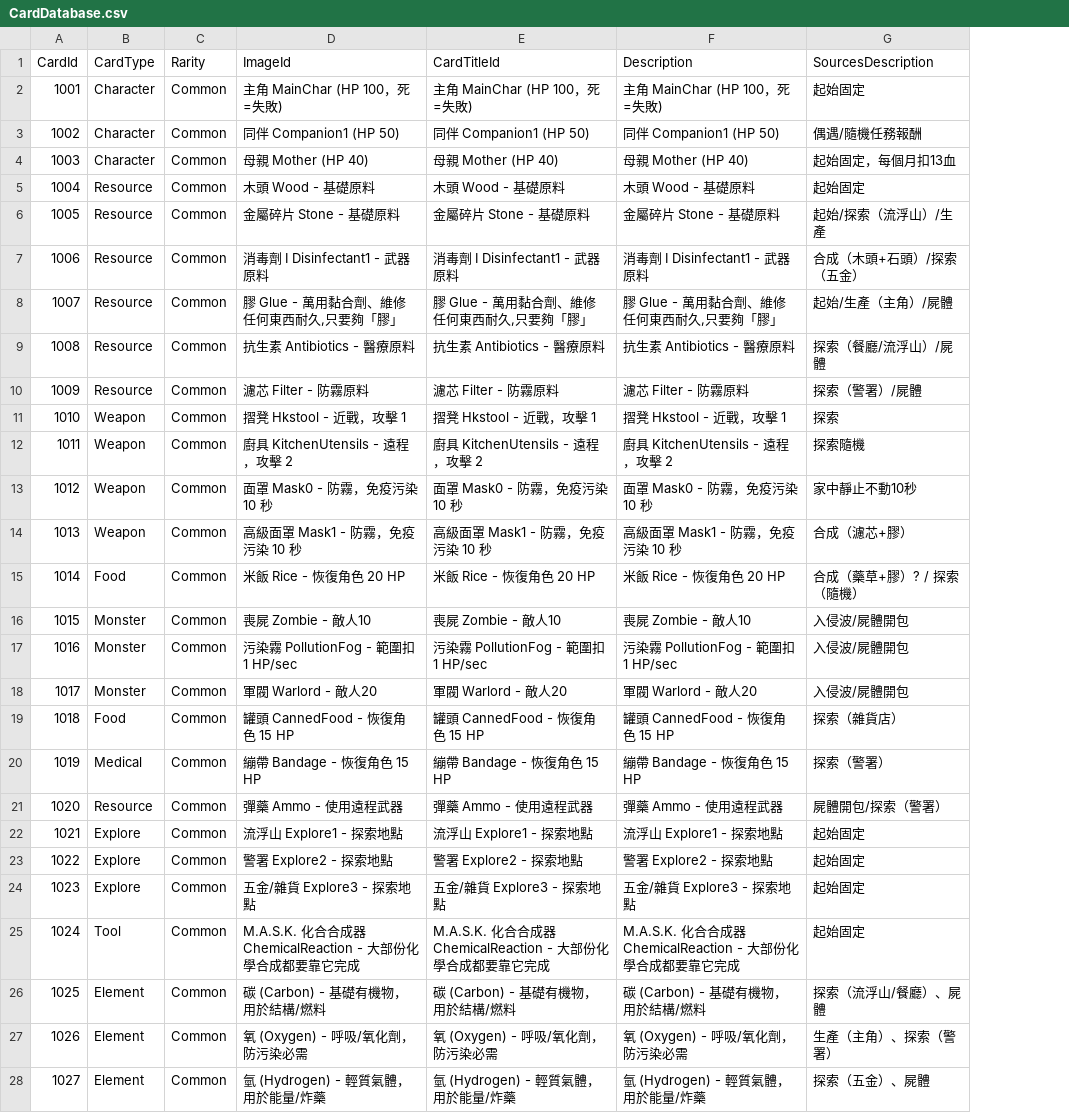
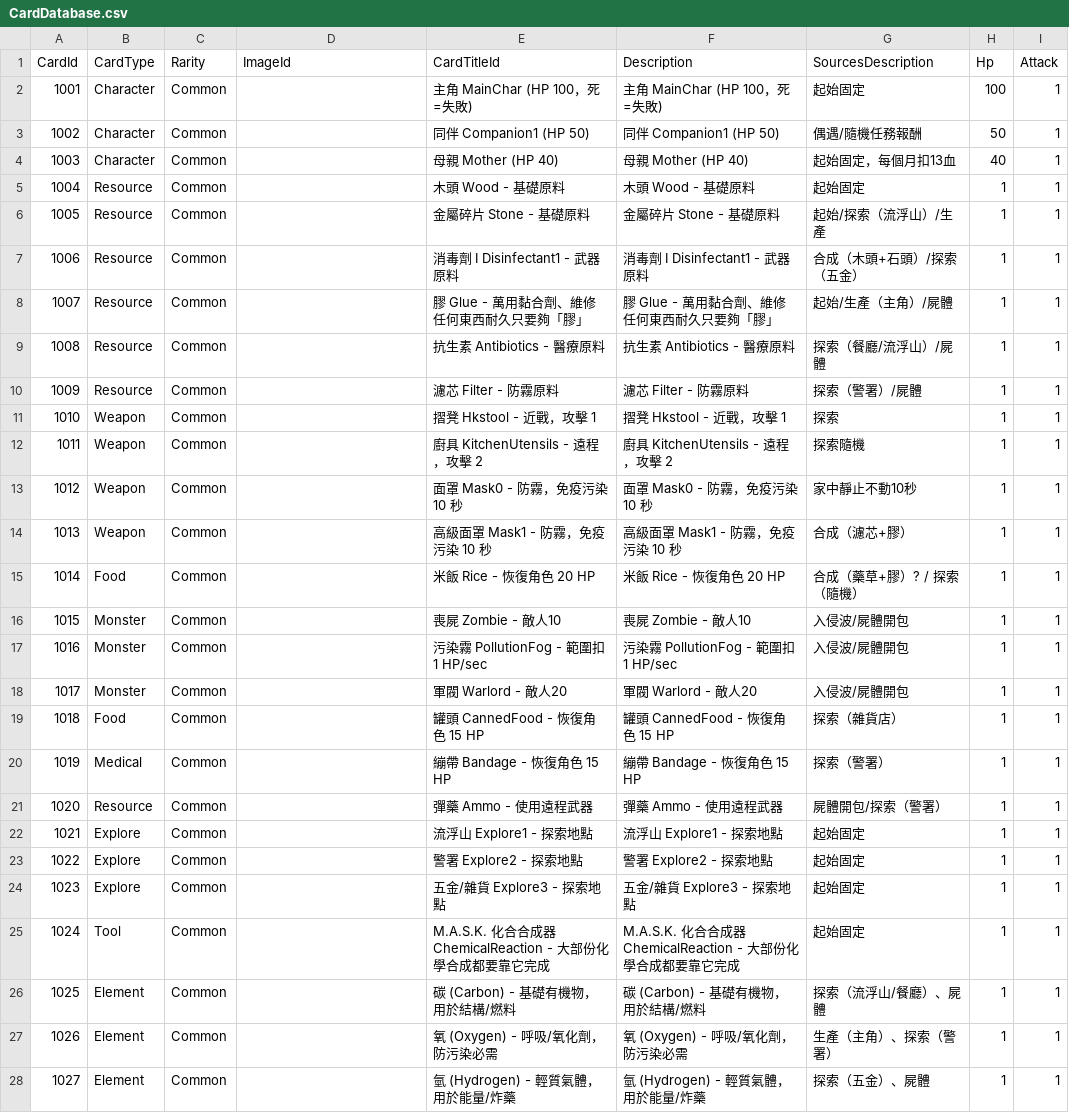
Before and after one commit to yvesyiu7/MotherAlwaySmileKindly, a CSV file: Assets/Resources/CardDatabase.csv, drawn as a sheet; only a part is shown; the diff covers the shown part only; the diff names each change by its address in the sheet, - before the commit and + after, or states it on an @@ line.

```diff
--- a/Assets/Resources/CardDatabase.csv
+++ b/Assets/Resources/CardDatabase.csv
+column H (Hp), rows 2-28: 100 | 50 | 40 | 1 | 1 | 1 | 1 | 1 | 1 | 1 | 1 | 1 | 1 | 1 | 1 | 1 | 1 | 1 | 1 | 1 | 1 | 1 | 1 | 1 | 1 | 1 | 1
+column I (Attack), rows 2-28: all 1
-D2 (ImageId): 主角 MainChar (HP 100，死=失敗)
+D2 (ImageId): (empty)
-D3 (ImageId): 同伴 Companion1 (HP 50)
+D3 (ImageId): (empty)
-D4 (ImageId): 母親 Mother (HP 40)
+D4 (ImageId): (empty)
-D5 (ImageId): 木頭 Wood - 基礎原料
+D5 (ImageId): (empty)
-D6 (ImageId): 金屬碎片 Stone - 基礎原料
+D6 (ImageId): (empty)
-D7 (ImageId): 消毒劑 I Disinfectant1 - 武器原料
+D7 (ImageId): (empty)
-D8 (ImageId): 膠 Glue - 萬用黏合劑、維修任何東西耐久,只要夠「膠」
+D8 (ImageId): (empty)
-E8 (CardTitleId): 膠 Glue - 萬用黏合劑、維修任何東西耐久,只要夠「膠」
+E8 (CardTitleId): 膠 Glue - 萬用黏合劑、維修任何東西耐久只要夠「膠」
-F8 (Description): 膠 Glue - 萬用黏合劑、維修任何東西耐久,只要夠「膠」
+F8 (Description): 膠 Glue - 萬用黏合劑、維修任何東西耐久只要夠「膠」
-D9 (ImageId): 抗生素 Antibiotics - 醫療原料
+D9 (ImageId): (empty)
-D10 (ImageId): 濾芯 Filter - 防霧原料
+D10 (ImageId): (empty)
-D11 (ImageId): 摺凳 Hkstool - 近戰，攻擊 1
+D11 (ImageId): (empty)
-D12 (ImageId): 廚具 KitchenUtensils - 遠程，攻擊 2
+D12 (ImageId): (empty)
-D13 (ImageId): 面罩 Mask0 - 防霧，免疫污染 10 秒
+D13 (ImageId): (empty)
-D14 (ImageId): 高級面罩 Mask1 - 防霧，免疫污染 10 秒
+D14 (ImageId): (empty)
-D15 (ImageId): 米飯 Rice - 恢復角色 20 HP
+D15 (ImageId): (empty)
-D16 (ImageId): 喪屍 Zombie - 敵人10
+D16 (ImageId): (empty)
-D17 (ImageId): 污染霧 PollutionFog - 範圍扣 1 HP/sec
+D17 (ImageId): (empty)
-D18 (ImageId): 軍閥 Warlord - 敵人20
+D18 (ImageId): (empty)
-D19 (ImageId): 罐頭 CannedFood - 恢復角色 15 HP
+D19 (ImageId): (empty)
-D20 (ImageId): 繃帶 Bandage - 恢復角色 15 HP
+D20 (ImageId): (empty)
-D21 (ImageId): 彈藥 Ammo - 使用遠程武器
+D21 (ImageId): (empty)
-D22 (ImageId): 流浮山 Explore1 - 探索地點
+D22 (ImageId): (empty)
-D23 (ImageId): 警署 Explore2 - 探索地點
+D23 (ImageId): (empty)
-D24 (ImageId): 五金/雜貨 Explore3 - 探索地點
+D24 (ImageId): (empty)
-D25 (ImageId): M.A.S.K. 化合合成器 ChemicalReaction - 大部份化學合成都要靠它完成
+D25 (ImageId): (empty)
-D26 (ImageId): 碳 (Carbon) - 基礎有機物，用於結構/燃料
+D26 (ImageId): (empty)
-D27 (ImageId): 氧 (Oxygen) - 呼吸/氧化劑，防污染必需
+D27 (ImageId): (empty)
-D28 (ImageId): 氫 (Hydrogen) - 輕質氣體，用於能量/炸藥
+D28 (ImageId): (empty)
```
Also changed, not shown: 12 edited cells elsewhere in this file, 8 other files.
